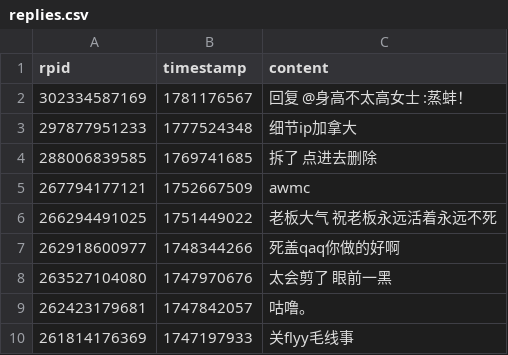
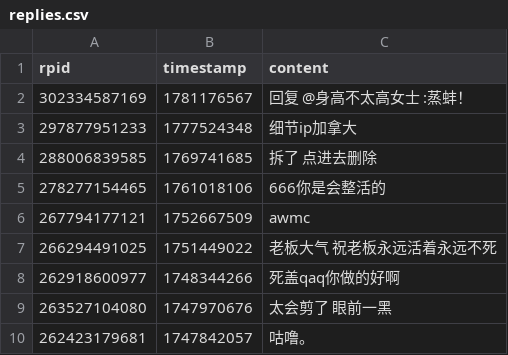
Before and after one commit to YurenHao0426/MuxianDanmuHistory, a CSV file: replies.csv, drawn as a sheet; only a part is shown; the shorter side is filled out with more unchanged rows.

```diff
--- a/replies.csv
+++ b/replies.csv
@@ -4,2 +4,3 @@ rpid,timestamp,content
 288006839585,1769741685,"拆了 点进去删除"
+278277154465,1761018106,"666你是会整活的"
 267794177121,1752667509,"awmc"
```
